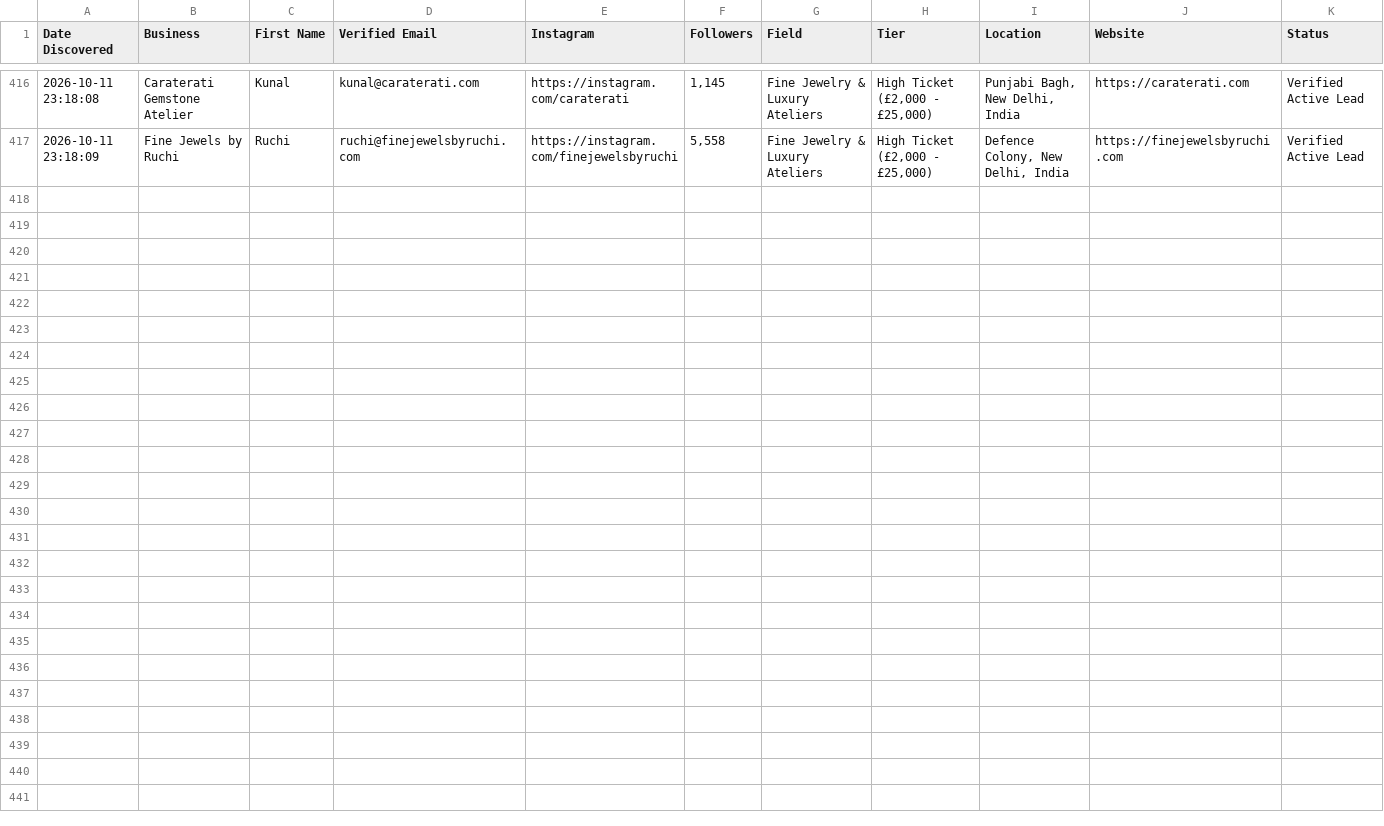
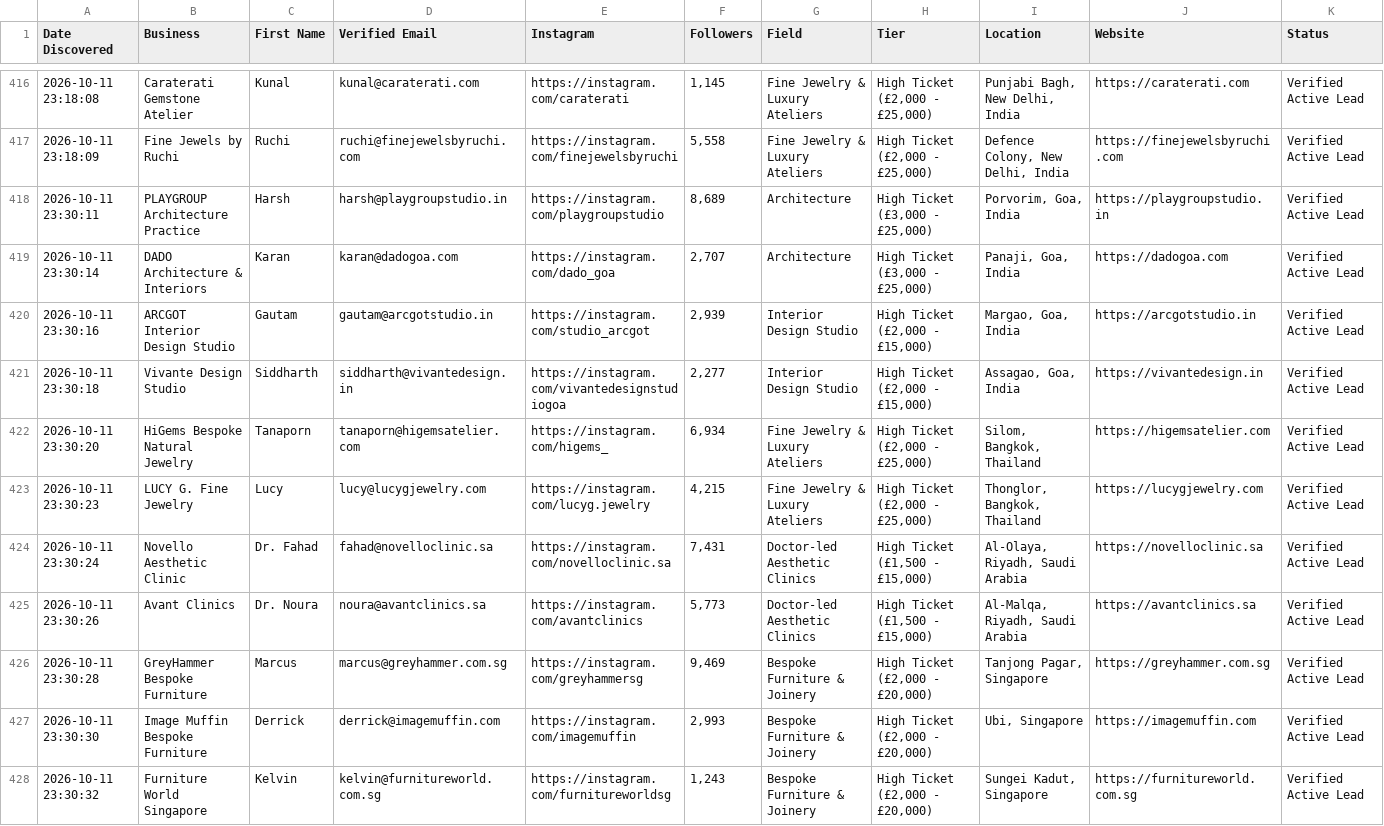
Before and after one commit to japindersinghbhasin-commits/spreadsheet-2-leads, a CSV file: spreadsheet_3_asia_middle_east_leads.csv, drawn as a sheet; only a part is shown, gaps mark what is left out; the diff names each change by its address in the sheet, - before the commit and + after, or states it on an @@ line.

Commit message:
Update verified leads to 427 [skip ci]

```diff
--- a/spreadsheet_3_asia_middle_east_leads.csv
+++ b/spreadsheet_3_asia_middle_east_leads.csv
+row 418: 2026-10-11 23:30:11 | PLAYGROUP Architecture Practice | Harsh | harsh@playgroupstudio.in | https://instagram.com/playgroupstudio | 8,689 | Architecture | High Ticket (£3,000 - £25,000) | Porvorim, Goa, India | https://playgroupstudio.in | Verified Active Lead
+row 419: 2026-10-11 23:30:14 | DADO Architecture & Interiors | Karan | karan@dadogoa.com | https://instagram.com/dado_goa | 2,707 | Architecture | High Ticket (£3,000 - £25,000) | Panaji, Goa, India | https://dadogoa.com | Verified Active Lead
+row 420: 2026-10-11 23:30:16 | ARCGOT Interior Design Studio | Gautam | gautam@arcgotstudio.in | https://instagram.com/studio_arcgot | 2,939 | Interior Design Studio | High Ticket (£2,000 - £15,000) | Margao, Goa, India | https://arcgotstudio.in | Verified Active Lead
+row 421: 2026-10-11 23:30:18 | Vivante Design Studio | Siddharth | siddharth@vivantedesign.in | https://instagram.com/vivantedesignstudiogoa | 2,277 | Interior Design Studio | High Ticket (£2,000 - £15,000) | Assagao, Goa, India | https://vivantedesign.in | Verified Active Lead
+row 422: 2026-10-11 23:30:20 | HiGems Bespoke Natural Jewelry | Tanaporn | tanaporn@higemsatelier.com | https://instagram.com/higems_ | 6,934 | Fine Jewelry & Luxury Ateliers | High Ticket (£2,000 - £25,000) | Silom, Bangkok, Thailand | https://higemsatelier.com | Verified Active Lead
+row 423: 2026-10-11 23:30:23 | LUCY G. Fine Jewelry | Lucy | lucy@lucygjewelry.com | https://instagram.com/lucyg.jewelry | 4,215 | Fine Jewelry & Luxury Ateliers | High Ticket (£2,000 - £25,000) | Thonglor, Bangkok, Thailand | https://lucygjewelry.com | Verified Active Lead
+row 424: 2026-10-11 23:30:24 | Novello Aesthetic Clinic | Dr. Fahad | fahad@novelloclinic.sa | https://instagram.com/novelloclinic.sa | 7,431 | Doctor-led Aesthetic Clinics | High Ticket (£1,500 - £15,000) | Al-Olaya, Riyadh, Saudi Arabia | https://novelloclinic.sa | Verified Active Lead
+row 425: 2026-10-11 23:30:26 | Avant Clinics | Dr. Noura | noura@avantclinics.sa | https://instagram.com/avantclinics | 5,773 | Doctor-led Aesthetic Clinics | High Ticket (£1,500 - £15,000) | Al-Malqa, Riyadh, Saudi Arabia | https://avantclinics.sa | Verified Active Lead
+row 426: 2026-10-11 23:30:28 | GreyHammer Bespoke Furniture | Marcus | marcus@greyhammer.com.sg | https://instagram.com/greyhammersg | 9,469 | Bespoke Furniture & Joinery | High Ticket (£2,000 - £20,000) | Tanjong Pagar, Singapore | https://greyhammer.com.sg | Verified Active Lead
+row 427: 2026-10-11 23:30:30 | Image Muffin Bespoke Furniture | Derrick | derrick@imagemuffin.com | https://instagram.com/imagemuffin | 2,993 | Bespoke Furniture & Joinery | High Ticket (£2,000 - £20,000) | Ubi, Singapore | https://imagemuffin.com | Verified Active Lead
+row 428: 2026-10-11 23:30:32 | Furniture World Singapore | Kelvin | kelvin@furnitureworld.com.sg | https://instagram.com/furnitureworldsg | 1,243 | Bespoke Furniture & Joinery | High Ticket (£2,000 - £20,000) | Sungei Kadut, Singapore | https://furnitureworld.com.sg | Verified Active Lead
```
